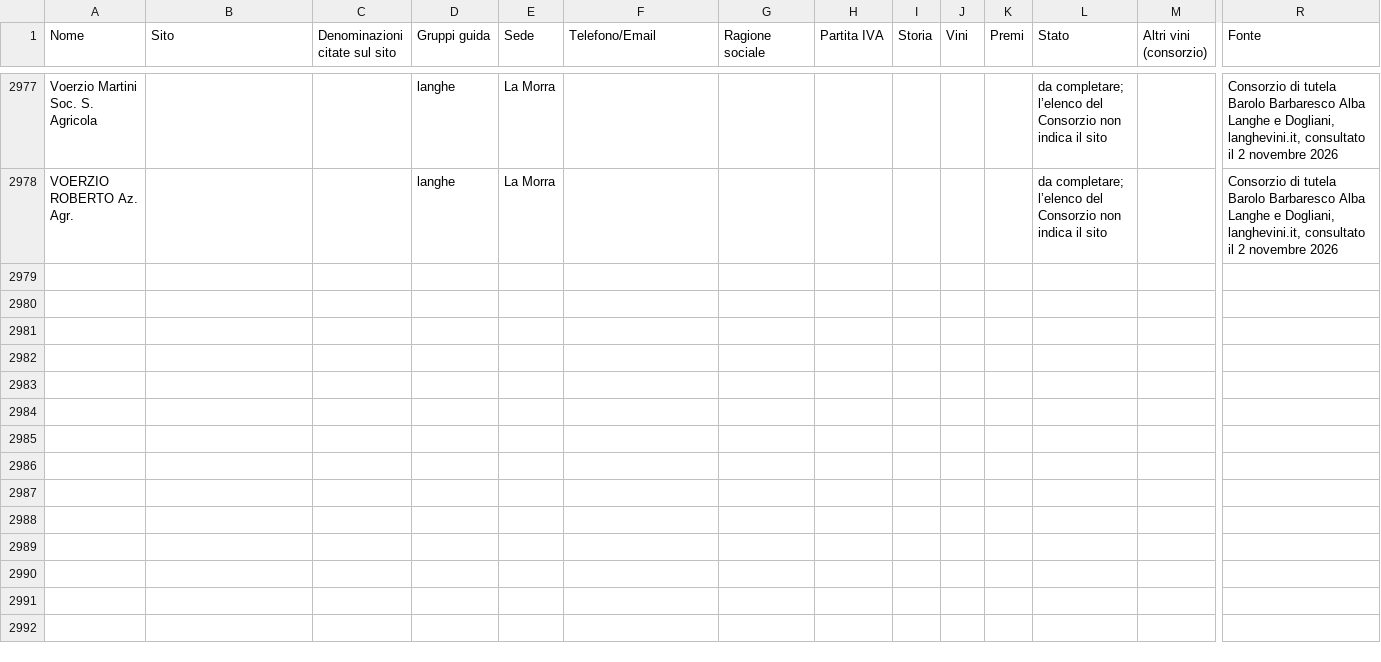
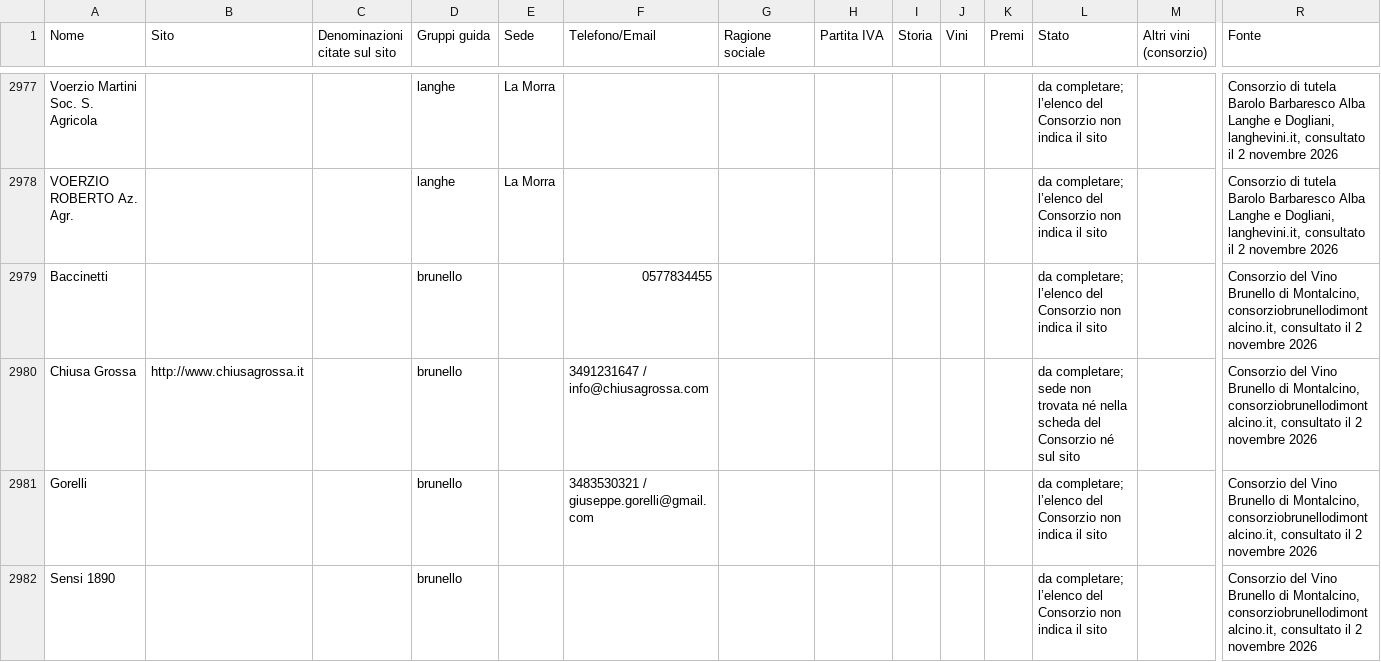
Before and after one commit to Paoloprimus/vinobotte, a CSV file: wip/schede-wip.csv, drawn as a sheet; only a part is shown, gaps mark what is left out; rows hold the shown columns only; the diff names each change by its address in the sheet, - before the commit and + after, or states it on an @@ line.

```diff
--- a/wip/schede-wip.csv
+++ b/wip/schede-wip.csv
+row 2979: Baccinetti |  |  | brunello |  | 0577834455 |  |  |  |  |  | da completare; l’elenco del Consorzio non indica il sito |  | Consorzio del Vino Brunello di Montalcino, consorziobrunellodimontalcino.it, consultato il 2 novembre 2026
+row 2980: Chiusa Grossa | http://www.chiusagrossa.it |  | brunello |  | 3491231647 / info@chiusagrossa.com |  |  |  |  |  | da completare; sede non trovata né nella scheda del Consorzio né sul sito |  | Consorzio del Vino Brunello di Montalcino, consorziobrunellodimontalcino.it, consultato il 2 novembre 2026
+row 2981: Gorelli |  |  | brunello |  | 3483530321 / giuseppe.gorelli@gmail.com |  |  |  |  |  | da completare; l’elenco del Consorzio non indica il sito |  | Consorzio del Vino Brunello di Montalcino, consorziobrunellodimontalcino.it, consultato il 2 novembre 2026
+row 2982: Sensi 1890 |  |  | brunello |  |  |  |  |  |  |  | da completare; l’elenco del Consorzio non indica il sito |  | Consorzio del Vino Brunello di Montalcino, consorziobrunellodimontalcino.it, consultato il 2 novembre 2026
```
Also changed, not shown: 11 other files.
